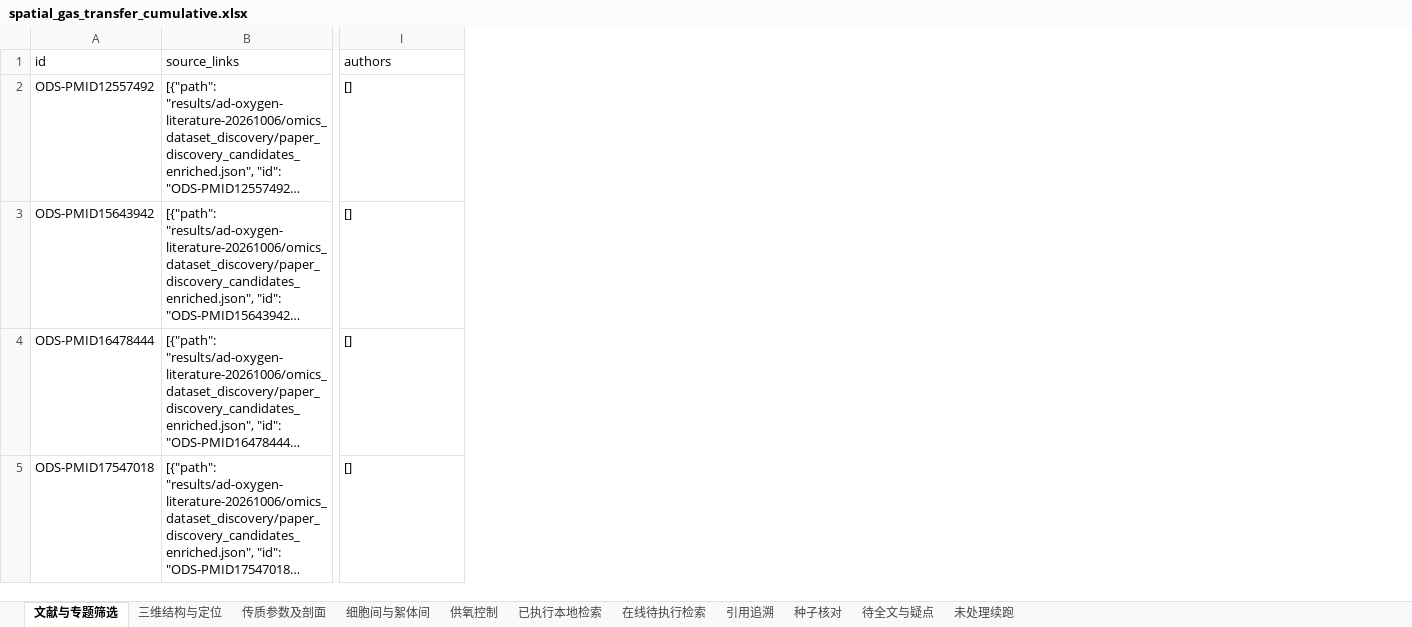
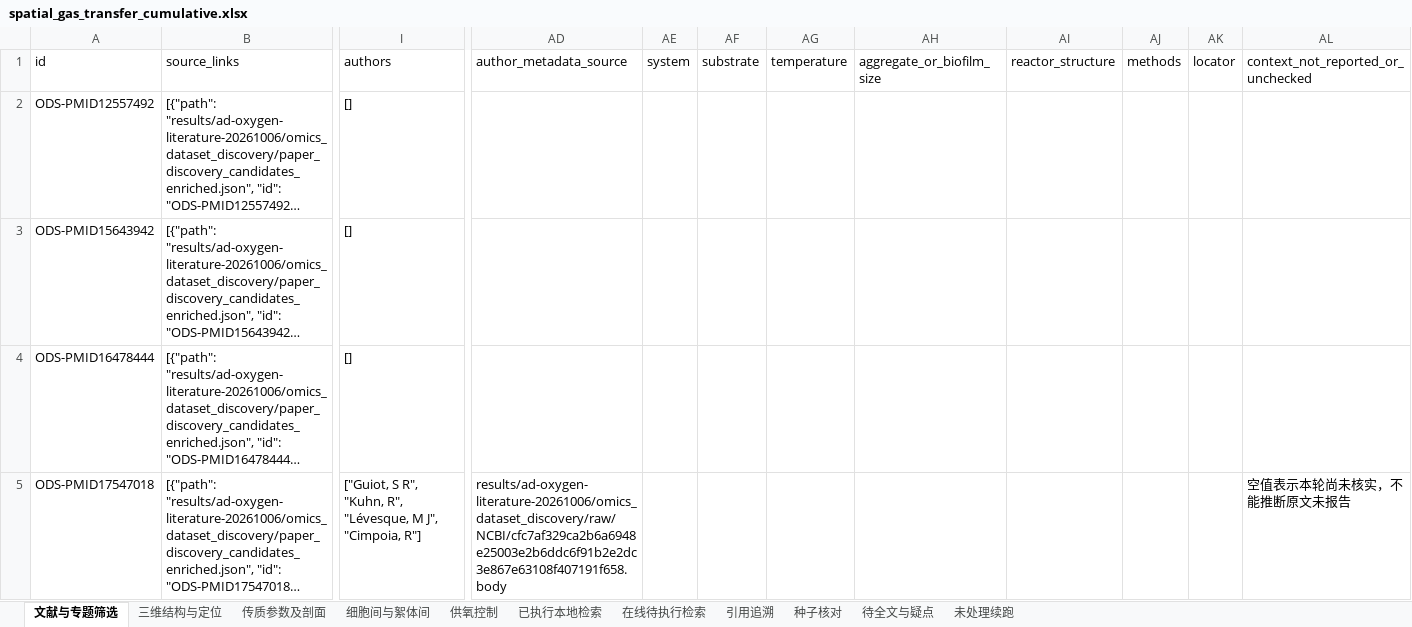
Before and after one commit to Colliam-Vermilion/FirstCodex, an Excel workbook: results/ad-oxygen-literature-20261006/oxygen_response_review/spatial_gas_transfer/spatial_gas_transfer_cumulative.xlsx, sheet 文献与专题筛选, drawn as a sheet; only a part is shown, gaps mark what is left out; long unchanged cells end in …; values as stored, in another font and other column widths than the file's, no borders; the diff covers the shown part only; the diff names each change by its address in the sheet, - before the commit and + after, or states it on an @@ line.

```diff
--- a/results/ad-oxygen-literature-20261006/oxygen_response_review/spatial_gas_transfer/spatial_gas_transfer_cumulative.xlsx (sheet 文献与专题筛选)
+++ b/results/ad-oxygen-literature-20261006/oxygen_response_review/spatial_gas_transfer/spatial_gas_transfer_cumulative.xlsx (sheet 文献与专题筛选)
+column AD (author_metadata_source), row 5: results/ad-oxygen-literature-20261006/omics_dataset_discovery/raw/NCBI/cfc7af329ca2b6a6948e25003e2b6ddc6f91b2e2dc3e867e63108f407191f658.body
+column AE (system), empty
+column AF (substrate), empty
+column AG (temperature), empty
+column AH (aggregate_or_biofilm_size), empty
+column AI (reactor_structure), empty
+column AJ (methods), empty
+column AK (locator), empty
+column AL, rows 1-5: context_not_reported_or_unchecked |  |  |  | 空值表示本轮尚未核实，不能推断原文未报告
-I5 (authors): []
+I5 (authors): ["Guiot, S R", "Kuhn, R", "Lévesque, M J", "Cimpoia, R"]
```
Also changed, not shown: 238 edited cells elsewhere in this sheet, sheet 待全文与疑点, sheet 未处理续跑, sheet 三维结构与定位, sheet 细胞间与絮体间, sheet 供氧控制, sheet 传质参数及剖面, 25 other files.
